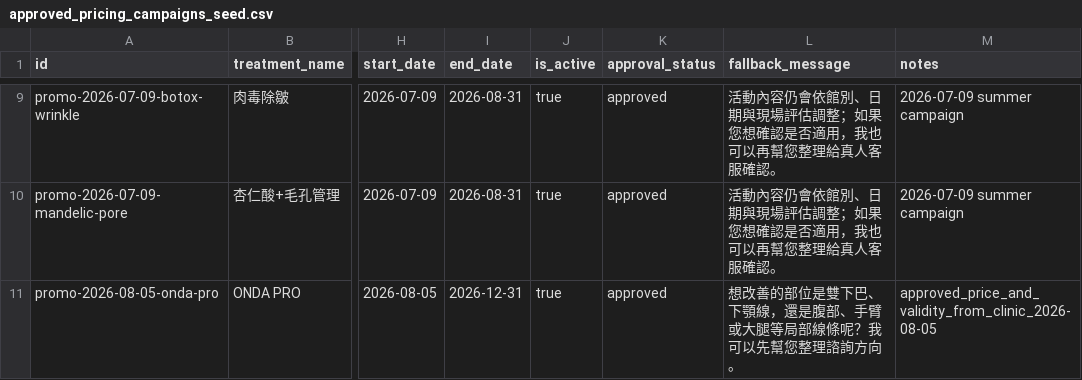
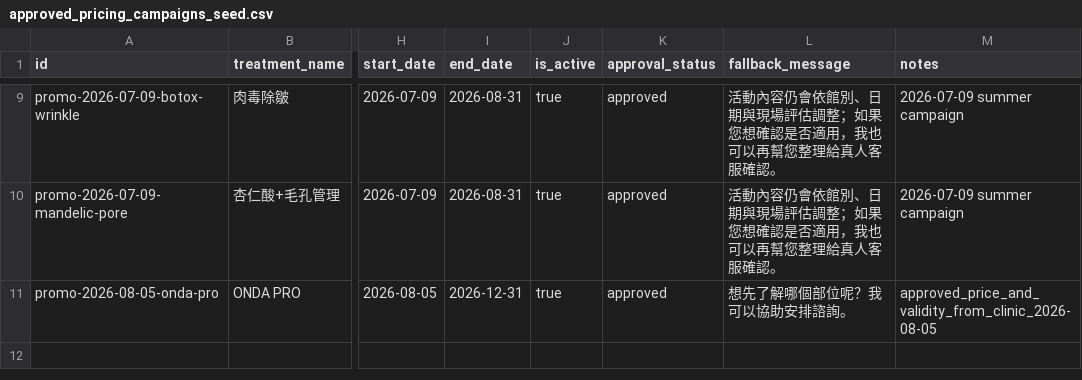
Before and after one commit to boringno/avin-ai-digital-footprint-lab, a CSV file: line-ai-live-demo/data/live-demo-seed/approved_pricing_campaigns_seed.csv, drawn as a sheet; only a part is shown, gaps mark what is left out; the diff names each change by its address in the sheet, - before the commit and + after, or states it on an @@ line.

```diff
--- a/line-ai-live-demo/data/live-demo-seed/approved_pricing_campaigns_seed.csv
+++ b/line-ai-live-demo/data/live-demo-seed/approved_pricing_campaigns_seed.csv
-L11 (fallback_message): 想改善的部位是雙下巴、下顎線，還是腹部、手臂或大腿等局部線條呢？我可以先幫您整理諮詢方向。
+L11 (fallback_message): 想先了解哪個部位呢？我可以協助安排諮詢。
```
Also changed, not shown: 4 other files.
